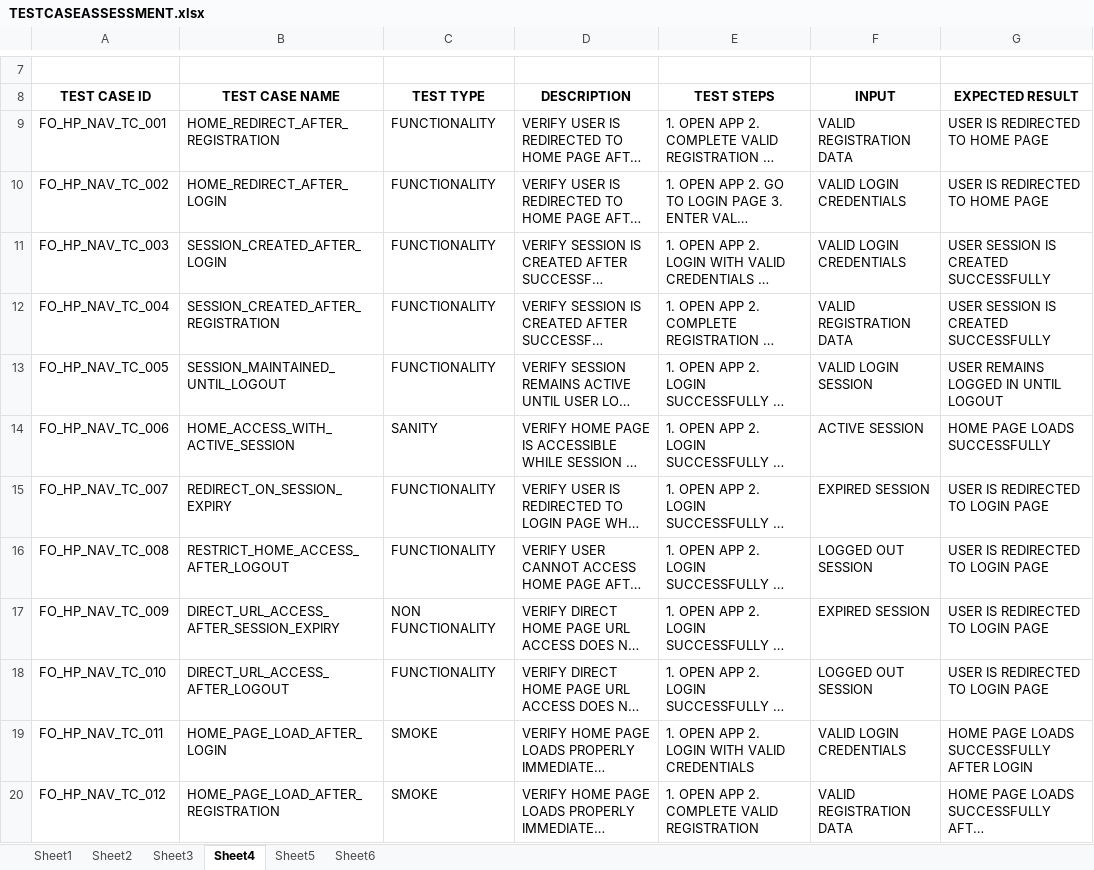
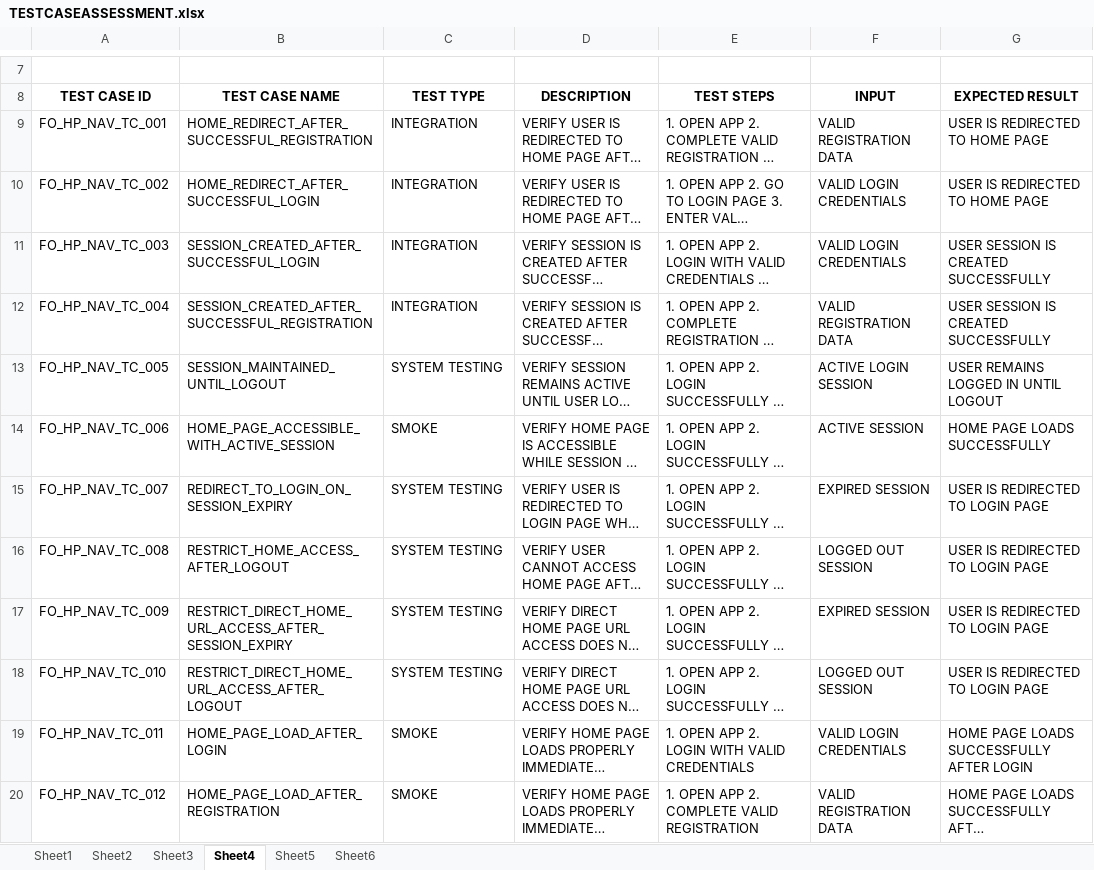
Before and after one commit to Ashish73653/ExcelSheetsForTestScenarios, an Excel workbook: TESTCASEASSESSMENT.xlsx, sheet Sheet4, drawn as a sheet; only a part is shown, gaps mark what is left out; long unchanged cells end in …; values as stored, in another font and other column widths than the file's, no borders; the diff names each change by its address in the sheet, - before the commit and + after, or states it on an @@ line.

```diff
--- a/TESTCASEASSESSMENT.xlsx (sheet Sheet4)
+++ b/TESTCASEASSESSMENT.xlsx (sheet Sheet4)
-B9 (TEST CASE NAME): HOME_REDIRECT_AFTER_REGISTRATION
+B9 (TEST CASE NAME): HOME_REDIRECT_AFTER_SUCCESSFUL_REGISTRATION
-C9:C12 (TEST TYPE): FUNCTIONALITY
+C9:C12 (TEST TYPE): INTEGRATION
-B10 (TEST CASE NAME): HOME_REDIRECT_AFTER_LOGIN
+B10 (TEST CASE NAME): HOME_REDIRECT_AFTER_SUCCESSFUL_LOGIN
-B11 (TEST CASE NAME): SESSION_CREATED_AFTER_LOGIN
+B11 (TEST CASE NAME): SESSION_CREATED_AFTER_SUCCESSFUL_LOGIN
-B12 (TEST CASE NAME): SESSION_CREATED_AFTER_REGISTRATION
+B12 (TEST CASE NAME): SESSION_CREATED_AFTER_SUCCESSFUL_REGISTRATION
-C13 (TEST TYPE): FUNCTIONALITY
+C13 (TEST TYPE): SYSTEM TESTING
-F13 (INPUT): VALID LOGIN SESSION
+F13 (INPUT): ACTIVE LOGIN SESSION
-B14 (TEST CASE NAME): HOME_ACCESS_WITH_ACTIVE_SESSION
+B14 (TEST CASE NAME): HOME_PAGE_ACCESSIBLE_WITH_ACTIVE_SESSION
-C14 (TEST TYPE): SANITY
+C14 (TEST TYPE): SMOKE
-B15 (TEST CASE NAME): REDIRECT_ON_SESSION_EXPIRY
+B15 (TEST CASE NAME): REDIRECT_TO_LOGIN_ON_SESSION_EXPIRY
-C15:C16 (TEST TYPE): FUNCTIONALITY
+C15:C16 (TEST TYPE): SYSTEM TESTING
-B17 (TEST CASE NAME): DIRECT_URL_ACCESS_AFTER_SESSION_EXPIRY
+B17 (TEST CASE NAME): RESTRICT_DIRECT_HOME_URL_ACCESS_AFTER_SESSION_EXPIRY
-C17 (TEST TYPE): NON FUNCTIONALITY
+C17 (TEST TYPE): SYSTEM TESTING
-B18 (TEST CASE NAME): DIRECT_URL_ACCESS_AFTER_LOGOUT
+B18 (TEST CASE NAME): RESTRICT_DIRECT_HOME_URL_ACCESS_AFTER_LOGOUT
-C18 (TEST TYPE): FUNCTIONALITY
+C18 (TEST TYPE): SYSTEM TESTING
```
Also changed, not shown: sheet Sheet1, sheet Sheet5, sheet Sheet3, sheet Sheet6, sheet Sheet2.
